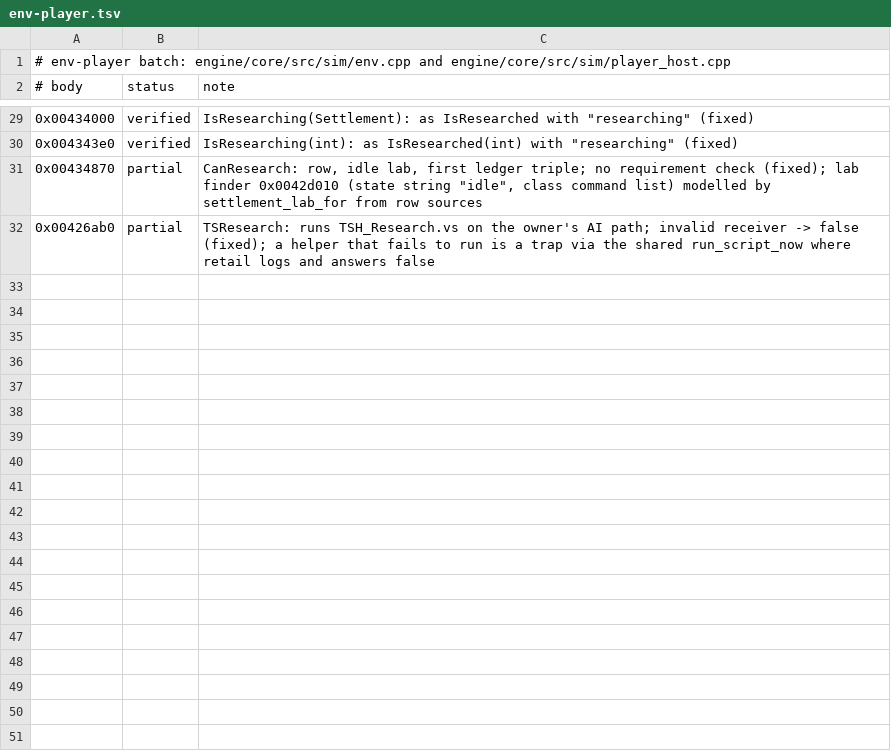
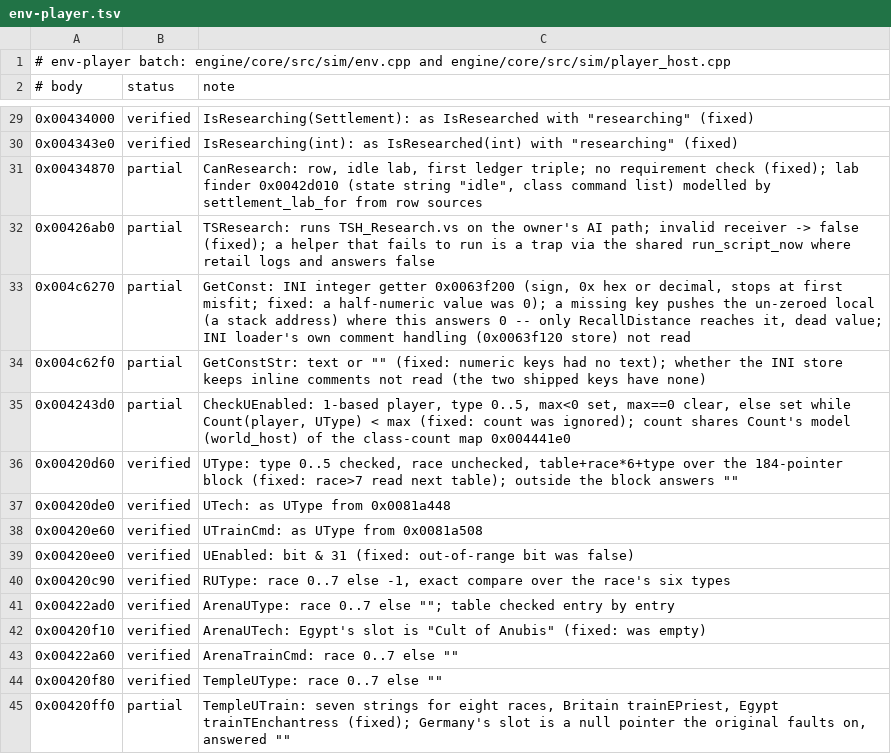
Before and after one commit to alesdi/imperivm-reforged, a TSV file: docs/audit/status/env-player.tsv, drawn as a sheet; only a part is shown, gaps mark what is left out; the diff names each change by its address in the sheet, - before the commit and + after, or states it on an @@ line.

```diff
--- a/docs/audit/status/env-player.tsv
+++ b/docs/audit/status/env-player.tsv
+row 33: 0x004c6270 | partial | GetConst: INI integer getter 0x0063f200 (sign, 0x hex or decimal, stops at first misfit; fixed: a half-numeric value was 0); a missing key pushes the un-zeroed local (a stack address) where this answers 0 -- only RecallDistance reaches it, dead value; INI loader's own comment handling (0x0063f120 store) not read
+row 34: 0x004c62f0 | partial | GetConstStr: text or "" (fixed: numeric keys had no text); whether the INI store keeps inline comments not read (the two shipped keys have none)
+row 35: 0x004243d0 | partial | CheckUEnabled: 1-based player, type 0..5, max<0 set, max==0 clear, else set while Count(player, UType) < max (fixed: count was ignored); count shares Count's model (world_host) of the class-count map 0x004441e0
+row 36: 0x00420d60 | verified | UType: type 0..5 checked, race unchecked, table+race*6+type over the 184-pointer block (fixed: race>7 read next table); outside the block answers ""
+row 37: 0x00420de0 | verified | UTech: as UType from 0x0081a448
+row 38: 0x00420e60 | verified | UTrainCmd: as UType from 0x0081a508
+row 39: 0x00420ee0 | verified | UEnabled: bit & 31 (fixed: out-of-range bit was false)
+row 40: 0x00420c90 | verified | RUType: race 0..7 else -1, exact compare over the race's six types
+row 41: 0x00422ad0 | verified | ArenaUType: race 0..7 else ""; table checked entry by entry
+row 42: 0x00420f10 | verified | ArenaUTech: Egypt's slot is "Cult of Anubis" (fixed: was empty)
+row 43: 0x00422a60 | verified | ArenaTrainCmd: race 0..7 else ""
+row 44: 0x00420f80 | verified | TempleUType: race 0..7 else ""
+row 45: 0x00420ff0 | partial | TempleUTrain: seven strings for eight races, Britain trainEPriest, Egypt trainTEnchantress (fixed); Germany's slot is a null pointer the original faults on, answered ""
```
Also changed, not shown: 5 other files.
